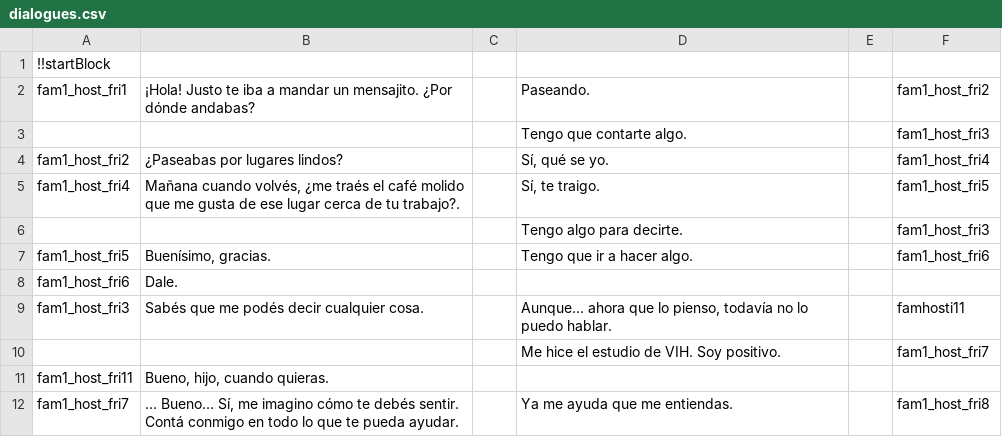
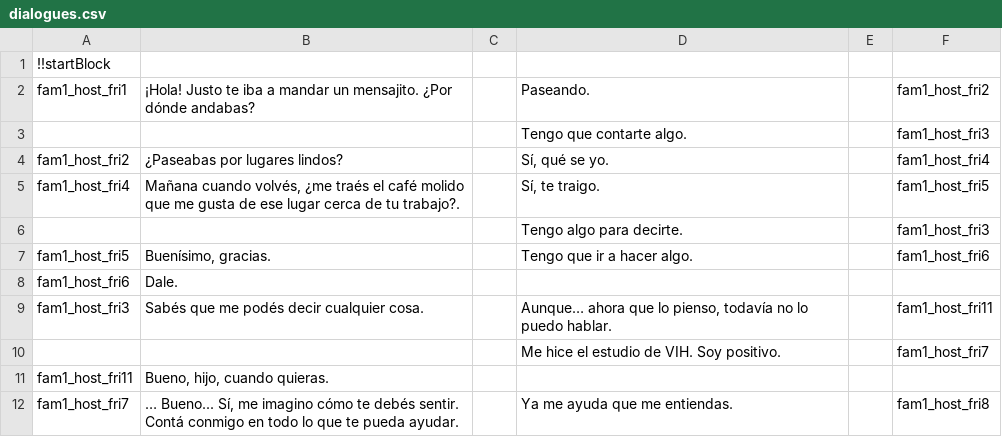
Before and after one commit to diegododero/persona-plus-plus, a CSV file: personaplusplus.gmx/datafiles/Dialogues/dialogues.csv, drawn as a sheet; only a part is shown.

Commit message:
Archivo de diálogos corregido

```diff
--- a/personaplusplus.gmx/datafiles/Dialogues/dialogues.csv
+++ b/personaplusplus.gmx/datafiles/Dialogues/dialogues.csv
@@ -8,3 +8,3 @@ fam1_host_fri5|Buenísimo, gracias.||Tengo que ir a hacer algo.||fam1_host_fri6
 fam1_host_fri6|Dale.||
-fam1_host_fri3|Sabés que me podés decir cualquier cosa.||Aunque… ahora que lo pienso, todavía no lo puedo hablar.||famhosti11
+fam1_host_fri3|Sabés que me podés decir cualquier cosa.||Aunque… ahora que lo pienso, todavía no lo puedo hablar.||fam1_host_fri11
 |||Me hice el estudio de VIH. Soy positivo.||fam1_host_fri7
```
